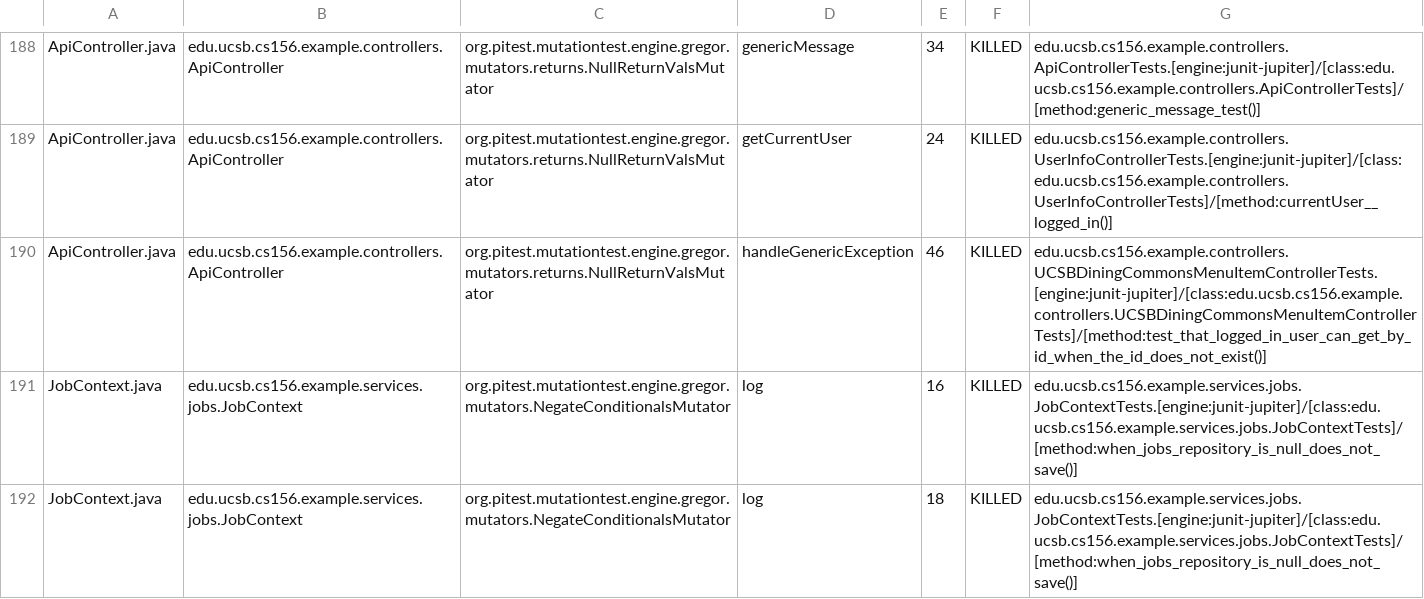
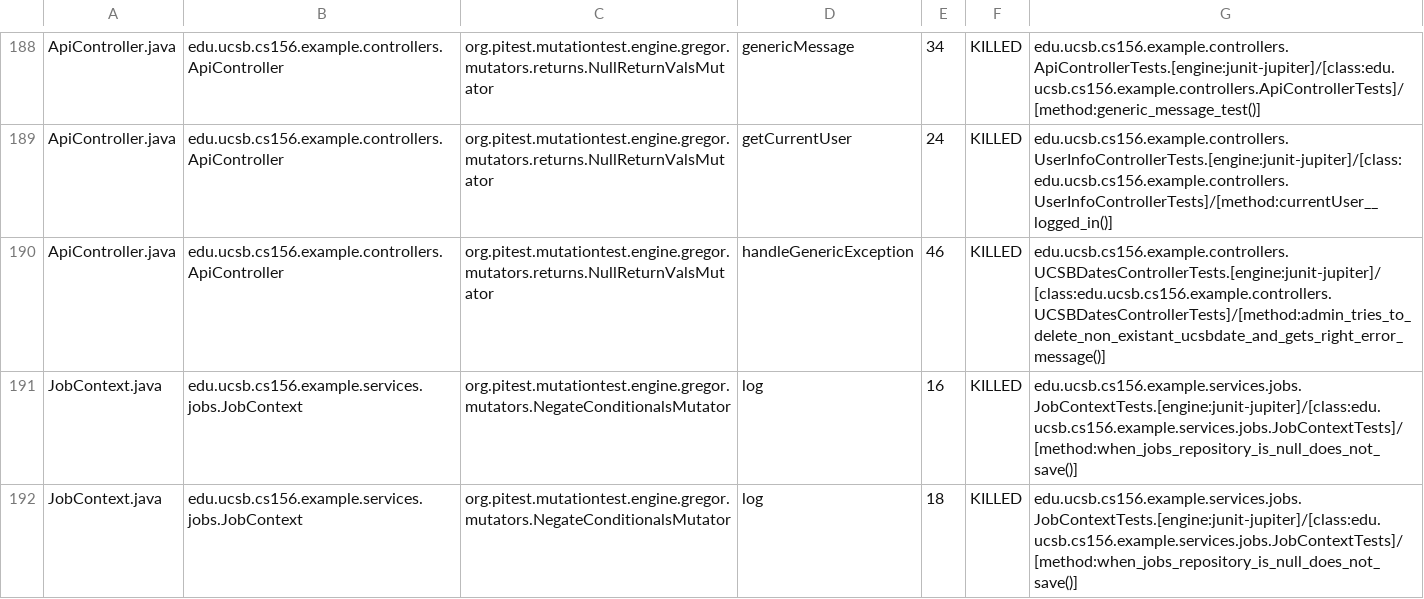
Before and after one commit to ucsb-cs156-s26/team02-s26-08, a CSV file: prs/121/pitest/mutations.csv, drawn as a sheet; only a part is shown, gaps mark what is left out.

Commit message:
Deploying to gh-pages from @ ucsb-cs156-s26/team02-s26-08@06495d70a34ddebfb0a9660ae12a92c8ccdcc127 🚀

```diff
--- a/prs/121/pitest/mutations.csv
+++ b/prs/121/pitest/mutations.csv
@@ -189,3 +189,3 @@ ApiController.java,edu.ucsb.cs156.example.controllers.ApiController,org.pitest.m
 ApiController.java,edu.ucsb.cs156.example.controllers.ApiController,org.pitest.mutationtest.engine.gregor.mutators.returns.NullReturnValsMutator,getCurrentUser,24,KILLED,edu.ucsb.cs156.example.controllers.UserInfoControllerTests.[engine:junit-jupiter]/[class:edu.ucsb.cs156.example.controllers.UserInfoControllerTests]/[method:currentUser__logged_in()]
-ApiController.java,edu.ucsb.cs156.example.controllers.ApiController,org.pitest.mutationtest.engine.gregor.mutators.returns.NullReturnValsMutator,handleGenericException,46,KILLED,edu.ucsb.cs156.example.controllers.UCSBDiningCommonsMenuItemControllerTests.[engine:junit-jupiter]/[class:edu.ucsb.cs156.example.controllers.UCSBDiningCommonsMenuItemControllerTests]/[method:test_that_logged_in_user_can_get_by_id_when_the_id_does_not_exist()]
+ApiController.java,edu.ucsb.cs156.example.controllers.ApiController,org.pitest.mutationtest.engine.gregor.mutators.returns.NullReturnValsMutator,handleGenericException,46,KILLED,edu.ucsb.cs156.example.controllers.UCSBDatesControllerTests.[engine:junit-jupiter]/[class:edu.ucsb.cs156.example.controllers.UCSBDatesControllerTests]/[method:admin_tries_to_delete_non_existant_ucsbdate_and_gets_right_error_message()]
 JobContext.java,edu.ucsb.cs156.example.services.jobs.JobContext,org.pitest.mutationtest.engine.gregor.mutators.NegateConditionalsMutator,log,16,KILLED,edu.ucsb.cs156.example.services.jobs.JobContextTests.[engine:junit-jupiter]/[class:edu.ucsb.cs156.example.services.jobs.JobContextTests]/[method:when_jobs_repository_is_null_does_not_save()]
```
Also changed, not shown: 22 other files.
